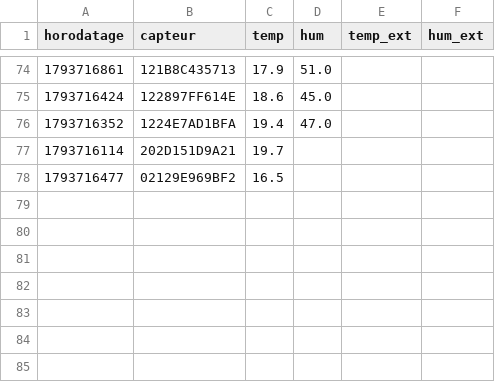
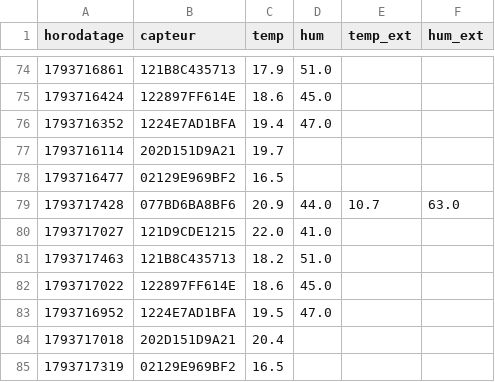
Before and after one commit to SOULMAN69110/Maison17, a CSV file: historique/mesures-2026-11.csv, drawn as a sheet; only a part is shown, gaps mark what is left out; the diff names each change by its address in the sheet, - before the commit and + after, or states it on an @@ line.

```diff
--- a/historique/mesures-2026-11.csv
+++ b/historique/mesures-2026-11.csv
+row 79: 1793717428 | 077BD6BA8BF6 | 20.9 | 44.0 | 10.7 | 63.0
+row 80: 1793717027 | 121D9CDE1215 | 22.0 | 41.0
+row 81: 1793717463 | 121B8C435713 | 18.2 | 51.0
+row 82: 1793717022 | 122897FF614E | 18.6 | 45.0
+row 83: 1793716952 | 1224E7AD1BFA | 19.5 | 47.0
+row 84: 1793717018 | 202D151D9A21 | 20.4
+row 85: 1793717319 | 02129E969BF2 | 16.5
```
Also changed, not shown: 1 other file.
